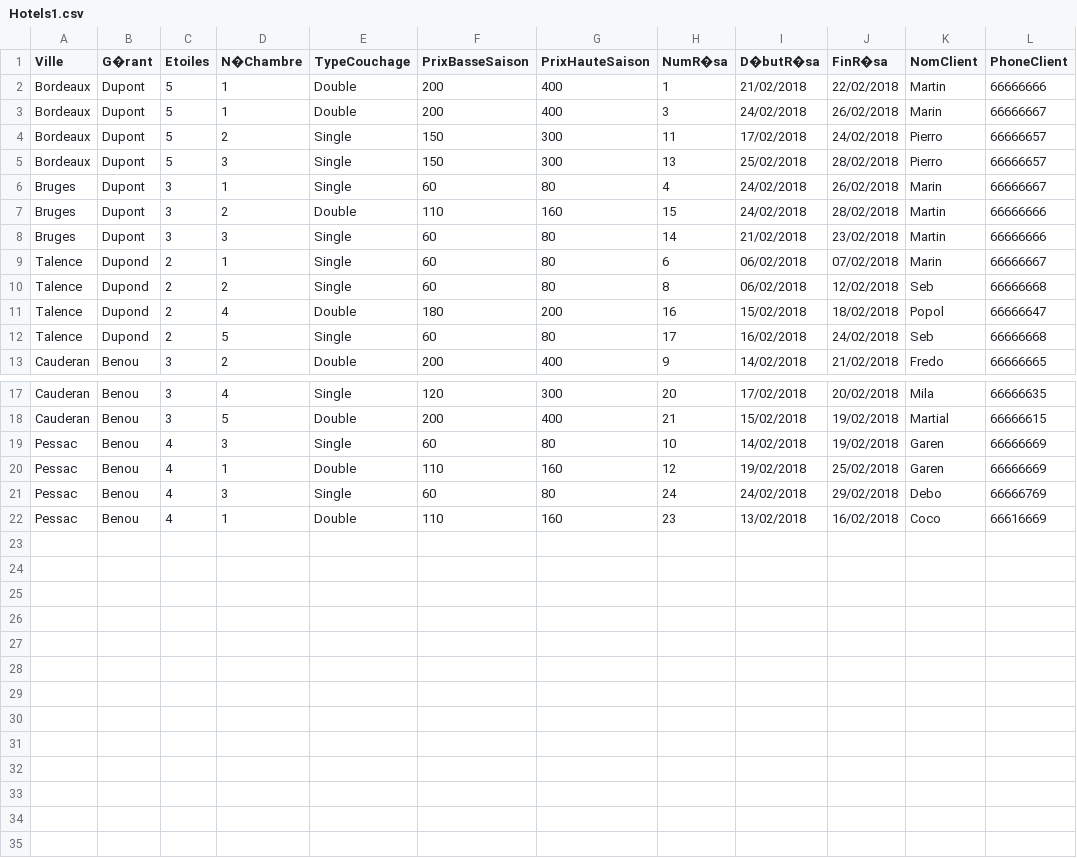
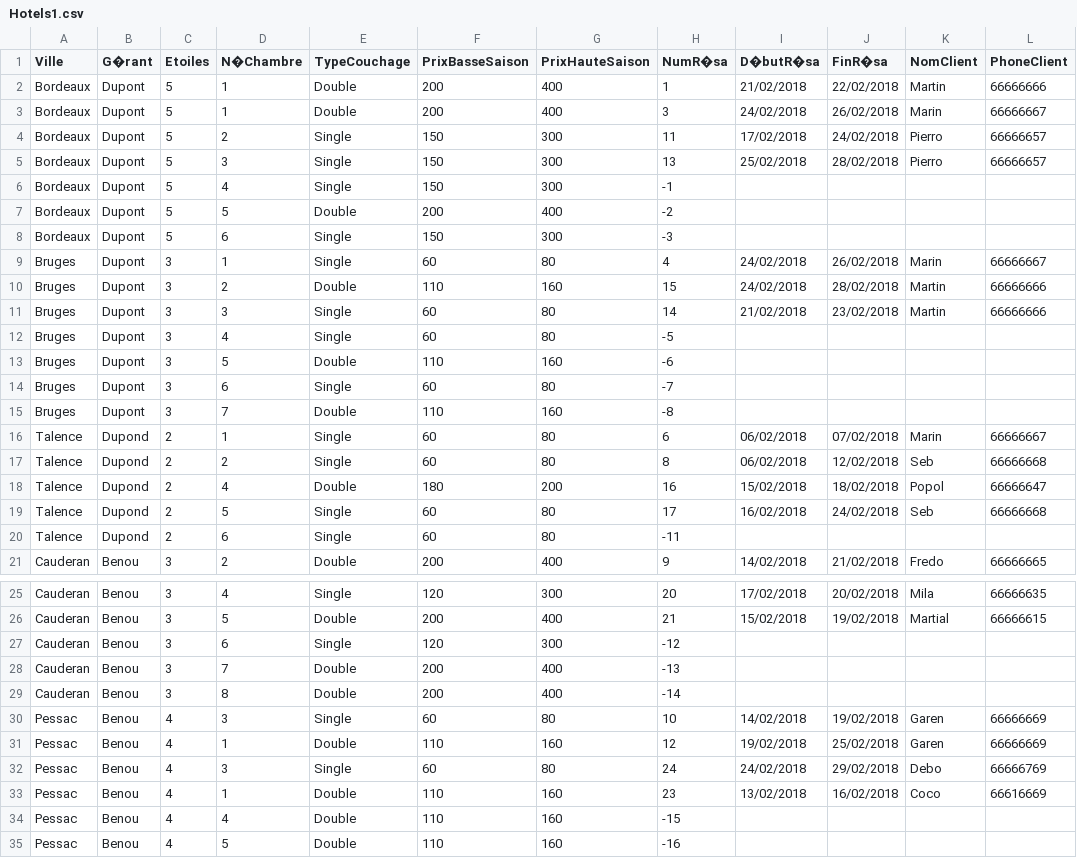
Before and after one commit to coddy33/projetBDD, a CSV file: Hotels1.csv, drawn as a sheet; only a part is shown, gaps mark what is left out.

```diff
--- a/Hotels1.csv
+++ b/Hotels1.csv
@@ -5,2 +5,5 @@ Bordeaux,Dupont,5,2,Single,150,300,11,17/02/2018,24/02/2018,Pierro,66666657
 Bordeaux,Dupont,5,3,Single,150,300,13,25/02/2018,28/02/2018,Pierro,66666657
+Bordeaux,Dupont,5,4,Single,150,300,-1,,,,
+Bordeaux,Dupont,5,5,Double,200,400,-2,,,,
+Bordeaux,Dupont,5,6,Single,150,300,-3,,,,
 Bruges,Dupont,3,1,Single,60,80,4,24/02/2018,26/02/2018,Marin,66666667
@@ -8,2 +11,6 @@ Bruges,Dupont,3,2,Double,110,160,15,24/02/2018,28/02/2018,Martin,66666666
 Bruges,Dupont,3,3,Single,60,80,14,21/02/2018,23/02/2018,Martin,66666666
+Bruges,Dupont,3,4,Single,60,80,-5,,,,
+Bruges,Dupont,3,5,Double,110,160,-6,,,,
+Bruges,Dupont,3,6,Single,60,80,-7,,,,
+Bruges,Dupont,3,7,Double,110,160,-8,,,,
 Talence,Dupond,2,1,Single,60,80,6,06/02/2018,07/02/2018,Marin,66666667
@@ -12,2 +19,3 @@ Talence,Dupond,2,4,Double,180,200,16,15/02/2018,18/02/2018,Popol,66666647
 Talence,Dupond,2,5,Single,60,80,17,16/02/2018,24/02/2018,Seb,66666668
+Talence,Dupond,2,6,Single,60,80,-11,,,,
 Cauderan,Benou,3,2,Double,200,400,9,14/02/2018,21/02/2018,Fredo,66666665
@@ -18,2 +26,5 @@ Cauderan,Benou,3,4,Single,120,300,20,17/02/2018,20/02/2018,Mila,66666635
 Cauderan,Benou,3,5,Double,200,400,21,15/02/2018,19/02/2018,Martial,66666615
+Cauderan,Benou,3,6,Single,120,300,-12,,,,
+Cauderan,Benou,3,7,Double,200,400,-13,,,,
+Cauderan,Benou,3,8,Double,200,400,-14,,,,
 Pessac,Benou,4,3,Single,60,80,10,14/02/2018,19/02/2018,Garen,66666669
@@ -22 +33,3 @@ Pessac,Benou,4,3,Single,60,80,24,24/02/2018,29/02/2018,Debo,66666769
 Pessac,Benou,4,1,Double,110,160,23,13/02/2018,16/02/2018,Coco,66616669
+Pessac,Benou,4,4,Double,110,160,-15,,,,
+Pessac,Benou,4,5,Double,110,160,-16,,,,
```
Also changed, not shown: 1 other file.
